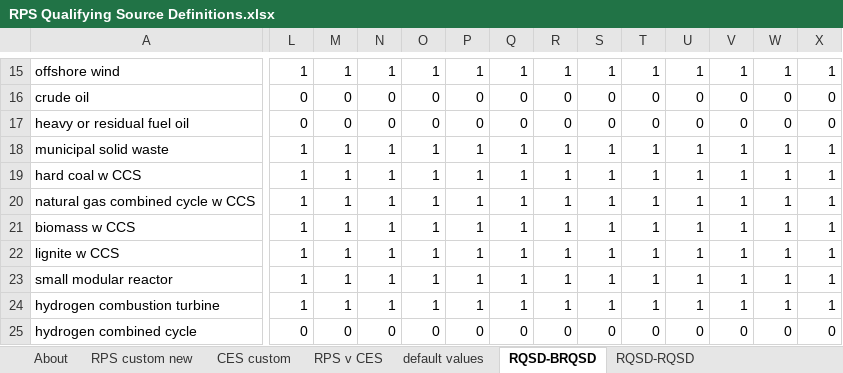
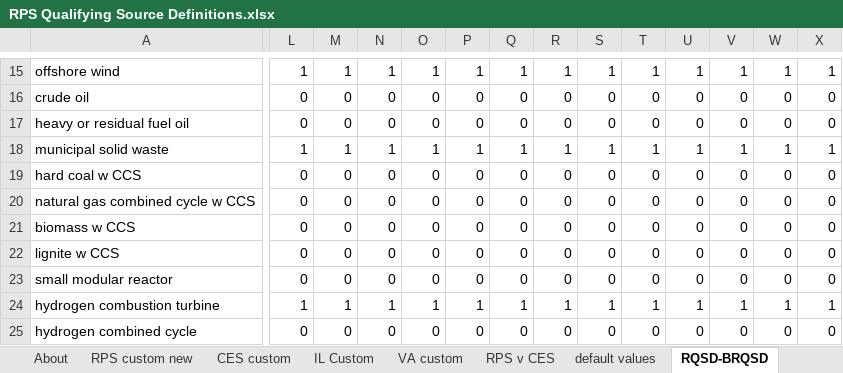
Before and after one commit to EnergyInnovation/eps-newyork, an Excel workbook: InputData/elec/RQSD/RPS Qualifying Source Definitions.xlsx, sheet RQSD-BRQSD, drawn as a sheet; only a part is shown, gaps mark what is left out; values as stored, in another font and other column widths than the file's, no borders; conditional formats not drawn; the diff covers the shown part only; the diff names each change by its address in the sheet, - before the commit and + after, or states it on an @@ line.

```diff
--- a/InputData/elec/RQSD/RPS Qualifying Source Definitions.xlsx (sheet RQSD-BRQSD)
+++ b/InputData/elec/RQSD/RPS Qualifying Source Definitions.xlsx (sheet RQSD-BRQSD)
+sheet tab: IL Custom
+sheet tab: VA custom
-L19:L23: 1
+L19:L23: 0
-M19:M23: 1
+M19:M23: 0
-N19:N23: 1
+N19:N23: 0
-O19:O23: 1
+O19:O23: 0
-P19:P23: 1
+P19:P23: 0
-Q19:Q23: 1
+Q19:Q23: 0
-R19:R23: 1
+R19:R23: 0
-S19:S23: 1
+S19:S23: 0
-T19:T23: 1
+T19:T23: 0
-U19:U23: 1
+U19:U23: 0
-V19:V23: 1
+V19:V23: 0
-W19:W23: 1
+W19:W23: 0
-X19:X23: 1
+X19:X23: 0
```
Also changed, not shown: 35 edited cells elsewhere in this sheet, sheet RPS v CES, sheet default values, sheet CES custom, sheet About, formulas that keep their value, InputData/elec/BBNPPTY/BAU Ban New Power Plants This Year.xlsx, InputData/elec/CDRDfRCP/Cln Dsptchble Rsrc Dmnd for Rlbty Curve Param.xlsx, 5 other files.
